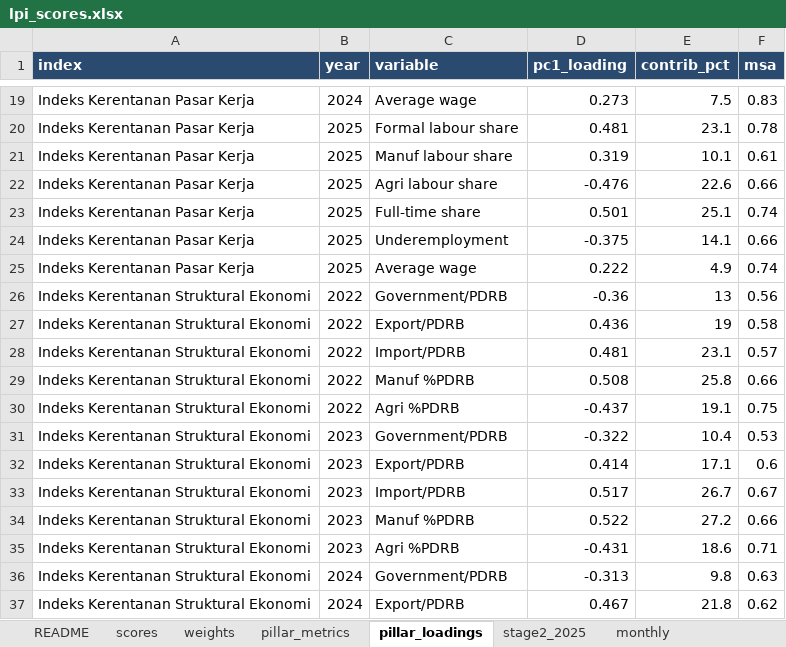
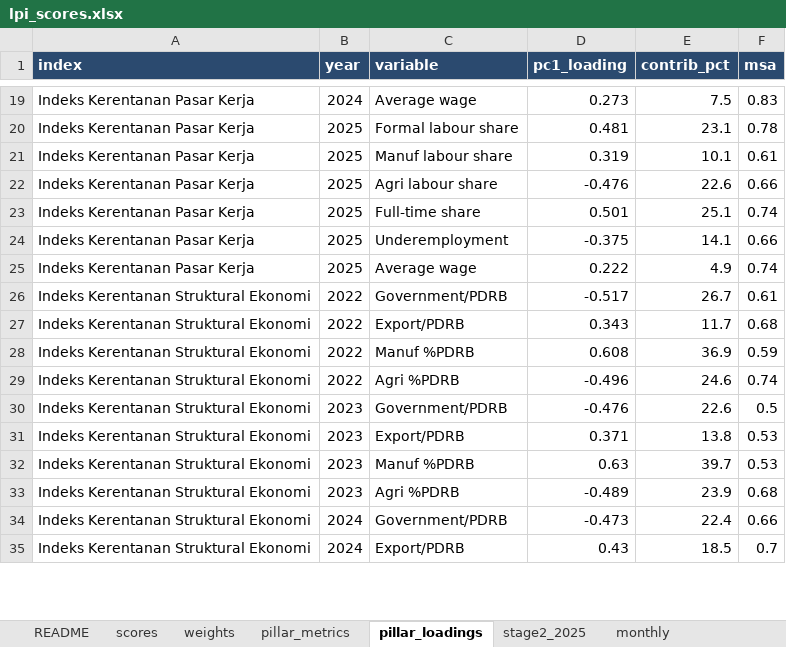
Before and after one commit to den-econ/phk_dashboard, an Excel workbook: model/model_LPI/outputs/lpi_scores.xlsx, sheet pillar_loadings, drawn as a sheet; only a part is shown, gaps mark what is left out; values as stored, in another font and other column widths than the file's, no borders; removed rows and columns are numbered as before the commit, all else as after; the diff covers the shown part only; the diff names each change by its address in the sheet, - before the commit and + after, or states it on an @@ line.

```diff
--- a/model/model_LPI/outputs/lpi_scores.xlsx (sheet pillar_loadings)
+++ b/model/model_LPI/outputs/lpi_scores.xlsx (sheet pillar_loadings)
-D26 (pc1_loading): -0.36
+D26 (pc1_loading): -0.517
-E26 (contrib_pct): 13
+E26 (contrib_pct): 26.7
-F26 (msa): 0.56
+F26 (msa): 0.61
-D27 (pc1_loading): 0.436
+D27 (pc1_loading): 0.343
-E27 (contrib_pct): 19
+E27 (contrib_pct): 11.7
-F27 (msa): 0.58
+F27 (msa): 0.68
-row 28: Indeks Kerentanan Struktural Ekonomi | 2022 | Import/PDRB | 0.481 | 23.1 | 0.57
-D28 (pc1_loading): 0.508
+D28 (pc1_loading): 0.608
-E28 (contrib_pct): 25.8
+E28 (contrib_pct): 36.9
-F28 (msa): 0.66
+F28 (msa): 0.59
-D29 (pc1_loading): -0.437
+D29 (pc1_loading): -0.496
-E29 (contrib_pct): 19.1
+E29 (contrib_pct): 24.6
-F29 (msa): 0.75
+F29 (msa): 0.74
-D30 (pc1_loading): -0.322
+D30 (pc1_loading): -0.476
-E30 (contrib_pct): 10.4
+E30 (contrib_pct): 22.6
-F30 (msa): 0.53
+F30 (msa): 0.5
-D31 (pc1_loading): 0.414
+D31 (pc1_loading): 0.371
-E31 (contrib_pct): 17.1
+E31 (contrib_pct): 13.8
-F31 (msa): 0.6
+F31 (msa): 0.53
-row 33: Indeks Kerentanan Struktural Ekonomi | 2023 | Import/PDRB | 0.517 | 26.7 | 0.67
-D32 (pc1_loading): 0.522
+D32 (pc1_loading): 0.63
-E32 (contrib_pct): 27.2
+E32 (contrib_pct): 39.7
-F32 (msa): 0.66
+F32 (msa): 0.53
-D33 (pc1_loading): -0.431
+D33 (pc1_loading): -0.489
-E33 (contrib_pct): 18.6
+E33 (contrib_pct): 23.9
-F33 (msa): 0.71
+F33 (msa): 0.68
-D34 (pc1_loading): -0.313
+D34 (pc1_loading): -0.473
-E34 (contrib_pct): 9.8
+E34 (contrib_pct): 22.4
-F34 (msa): 0.63
+F34 (msa): 0.66
-D35 (pc1_loading): 0.467
+D35 (pc1_loading): 0.43
-E35 (contrib_pct): 21.8
+E35 (contrib_pct): 18.5
-F35 (msa): 0.62
+F35 (msa): 0.7
```
Also changed, not shown: 2 removed rows and 18 edited cells elsewhere in this sheet, sheet monthly, sheet scores, sheet weights, sheet pillar_metrics, sheet stage2_2025, sheet README, 7 other files.
